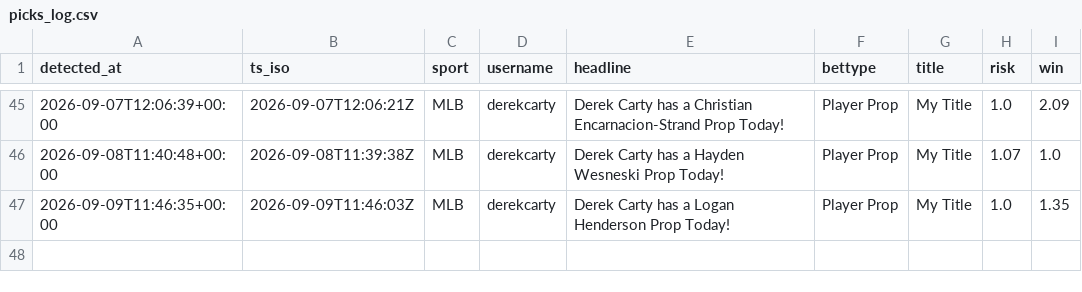
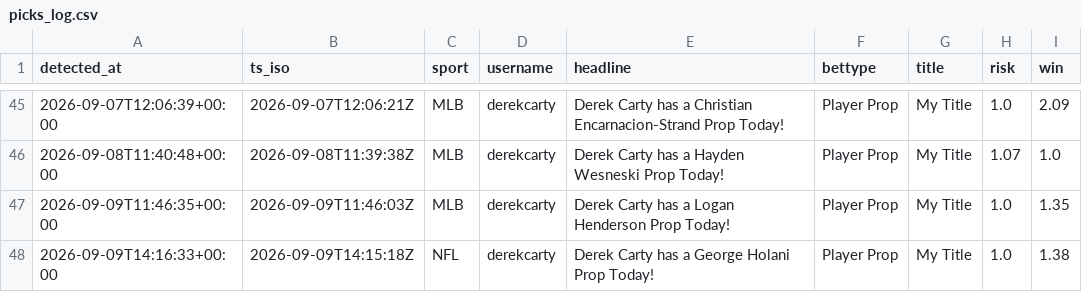
Before and after one commit to michaelherry123-byte/carty-radar, a CSV file: data/picks_log.csv, drawn as a sheet; only a part is shown, gaps mark what is left out; the diff names each change by its address in the sheet, - before the commit and + after, or states it on an @@ line.

```diff
--- a/data/picks_log.csv
+++ b/data/picks_log.csv
+row 48: 2026-09-09T14:16:33+00:00 | 2026-09-09T14:15:18Z | NFL | derekcarty | Derek Carty has a George Holani Prop Today! | Player Prop | My Title | 1.0 | 1.38
```
Also changed, not shown: 1 other file.
